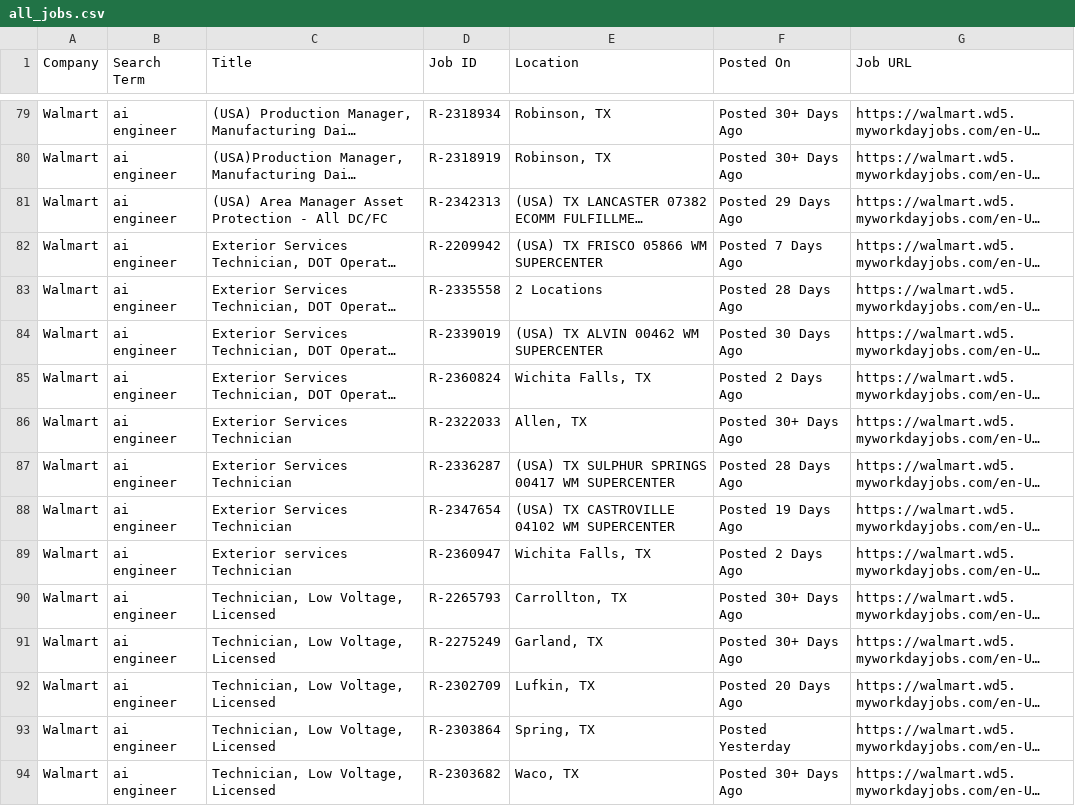
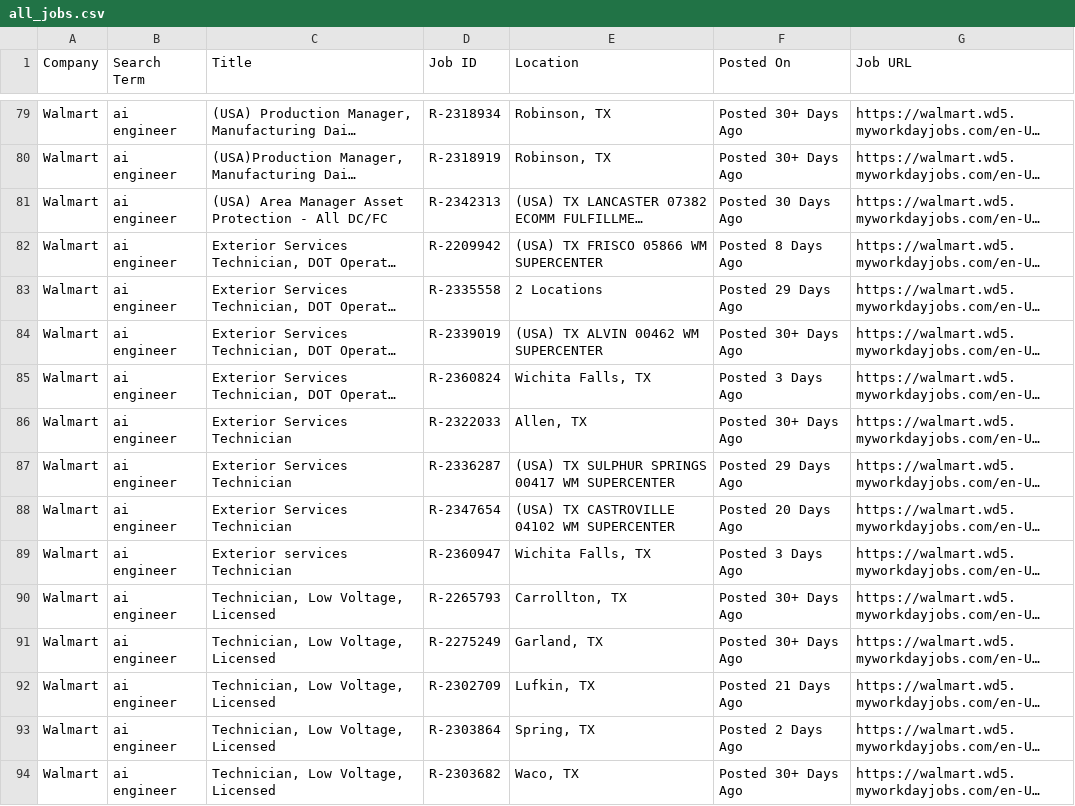
Before and after one commit to melbydick/capstone-test, a CSV file: all_jobs.csv, drawn as a sheet; only a part is shown, gaps mark what is left out; long unchanged cells end in …; the diff covers the shown part only; the diff names each change by its address in the sheet, - before the commit and + after, or states it on an @@ line.

```diff
--- a/all_jobs.csv
+++ b/all_jobs.csv
-F81 (Posted On): Posted 29 Days Ago
+F81 (Posted On): Posted 30 Days Ago
-F82 (Posted On): Posted 7 Days Ago
+F82 (Posted On): Posted 8 Days Ago
-F83 (Posted On): Posted 28 Days Ago
+F83 (Posted On): Posted 29 Days Ago
-F84 (Posted On): Posted 30 Days Ago
+F84 (Posted On): Posted 30+ Days Ago
-F85 (Posted On): Posted 2 Days Ago
+F85 (Posted On): Posted 3 Days Ago
-F87 (Posted On): Posted 28 Days Ago
+F87 (Posted On): Posted 29 Days Ago
-F88 (Posted On): Posted 19 Days Ago
+F88 (Posted On): Posted 20 Days Ago
-F89 (Posted On): Posted 2 Days Ago
+F89 (Posted On): Posted 3 Days Ago
-F92 (Posted On): Posted 20 Days Ago
+F92 (Posted On): Posted 21 Days Ago
-F93 (Posted On): Posted Yesterday
+F93 (Posted On): Posted 2 Days Ago
```
Also changed, not shown: 78 edited cells elsewhere in this file.
